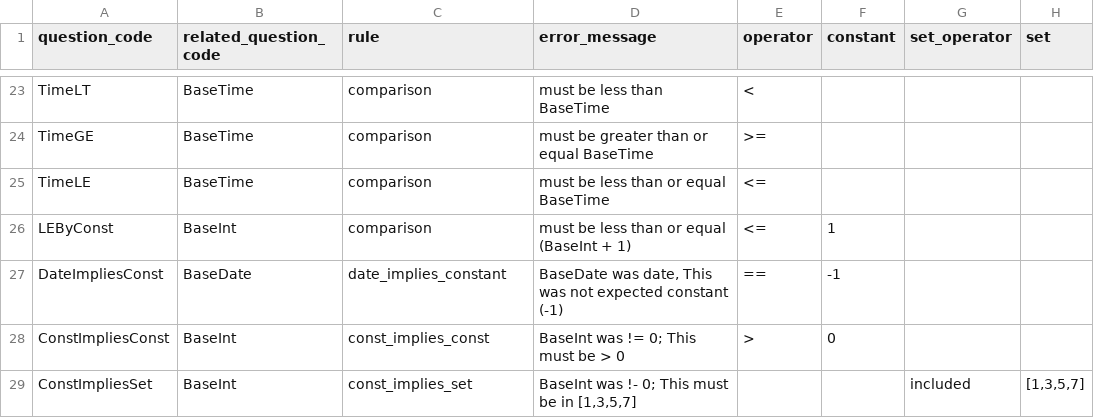
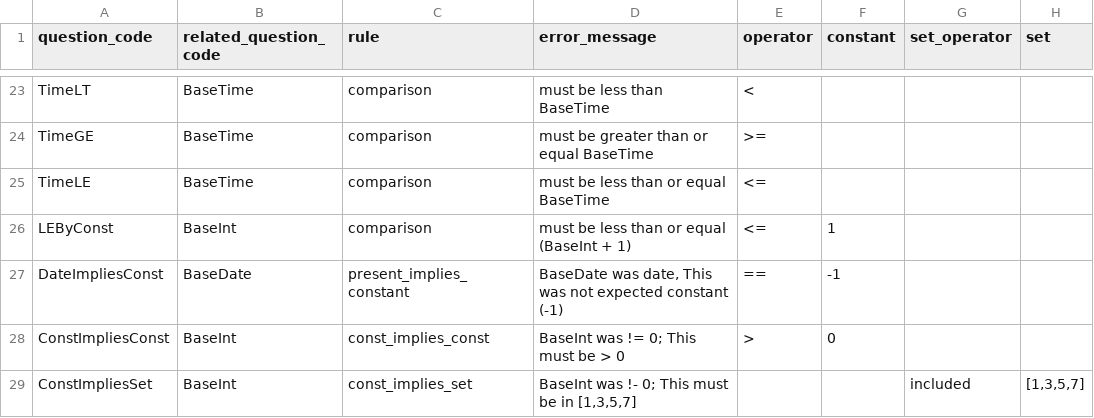
Before and after one commit to ryanbraganza/anznn, a CSV file: lib/tasks/test_cross_question_validations.csv, drawn as a sheet; only a part is shown, gaps mark what is left out; the diff names each change by its address in the sheet, - before the commit and + after, or states it on an @@ line.

Commit message:
Generalise date_implies to present_implies

```diff
--- a/lib/tasks/test_cross_question_validations.csv
+++ b/lib/tasks/test_cross_question_validations.csv
-C27 (rule): date_implies_constant
+C27 (rule): present_implies_constant
```
Also changed, not shown: 5 other files.
